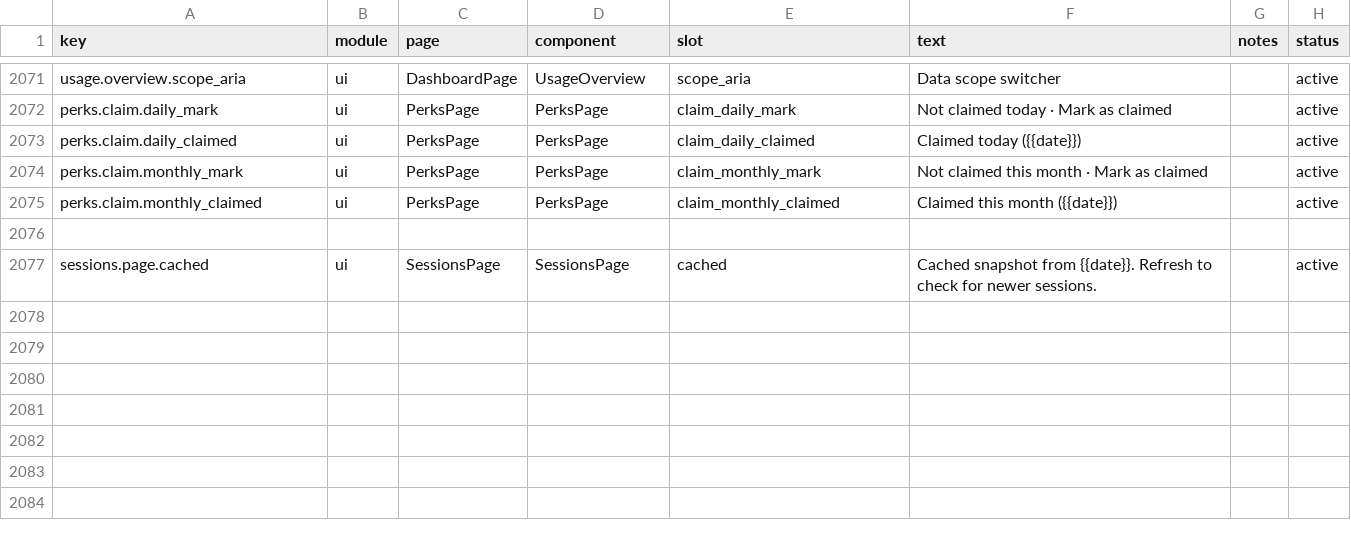
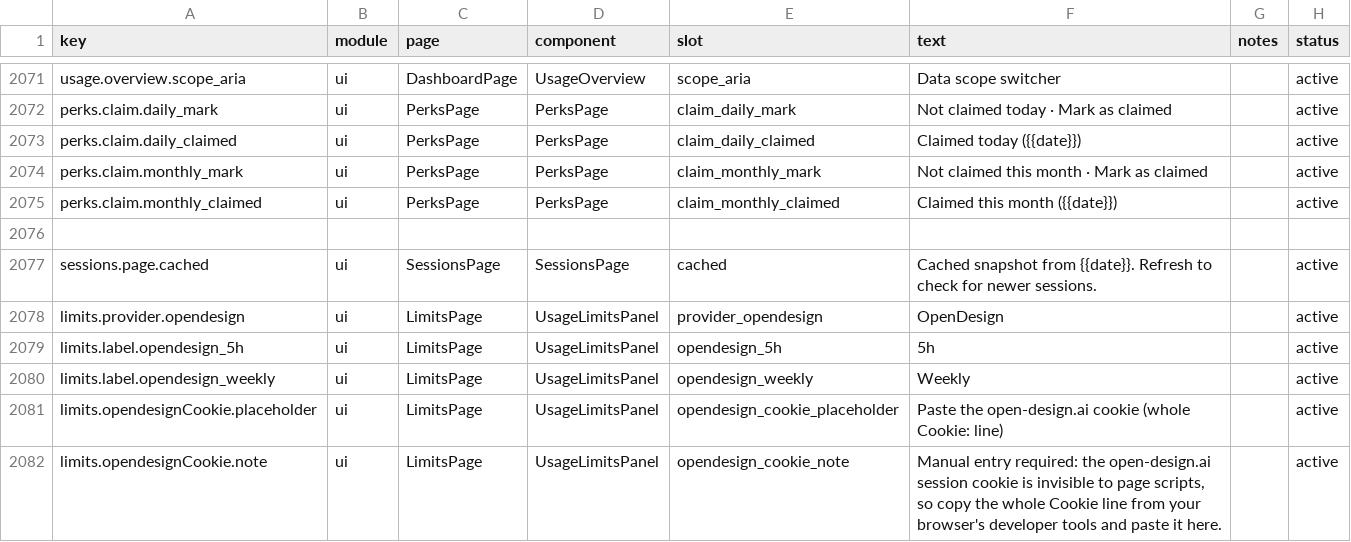
Before and after one commit to 01UNCLEDOG01/TokenTracker-Plus, a CSV file: dashboard/src/content/copy.csv, drawn as a sheet; only a part is shown, gaps mark what is left out; the diff names each change by its address in the sheet, - before the commit and + after, or states it on an @@ line.

Commit message:
feat(limits): OpenDesign subscription quota card + storage resilience hardening
- absorb Token Monitor PR #1366: OpenDesign (open-design.ai) 5h session +
  weekly subscription windows, manual Cookie paste flow mirroring the Qoder
  card (0600 credentials file, never echoed); the local-api endpoint answers
  400 for a rejected cookie so the paste box cannot fake a save
- IpCheckPage: guard the IP-history localStorage write/clear so a full or
  blocked storage degrades to no-history instead of breaking the page
  (upstream TT v1.5.11); regression test verified red on the old code
- serve: default open=false when TOKENTRACKER_APP_SHELL says the server was
  launched by a native app shell (upstream TT v1.5.12 defense in depth);
  explicit --no-open and CLI behavior unchanged
- fix MANUAL_CREDENTIAL_IDS casing so the AgentRouter manual-credential hint
  actually renders; six-locale copy for the new card; README quota-source
  count 29 -> 30; version 1.19.2 -> 1.20.0

```diff
--- a/dashboard/src/content/copy.csv
+++ b/dashboard/src/content/copy.csv
+row 2078: limits.provider.opendesign | ui | LimitsPage | UsageLimitsPanel | provider_opendesign | OpenDesign |  | active
+row 2079: limits.label.opendesign_5h | ui | LimitsPage | UsageLimitsPanel | opendesign_5h | 5h |  | active
+row 2080: limits.label.opendesign_weekly | ui | LimitsPage | UsageLimitsPanel | opendesign_weekly | Weekly |  | active
+row 2081: limits.opendesignCookie.placeholder | ui | LimitsPage | UsageLimitsPanel | opendesign_cookie_placeholder | Paste the open-design.ai cookie (whole Cookie: line) |  | active
+row 2082: limits.opendesignCookie.note | ui | LimitsPage | UsageLimitsPanel | opendesign_cookie_note | Manual entry required: the open-design.ai session cookie is invisible to page scripts, so copy the whole Cookie line from your browser's developer tools and paste it here. |  | active
```
Also changed, not shown: 31 other files.
